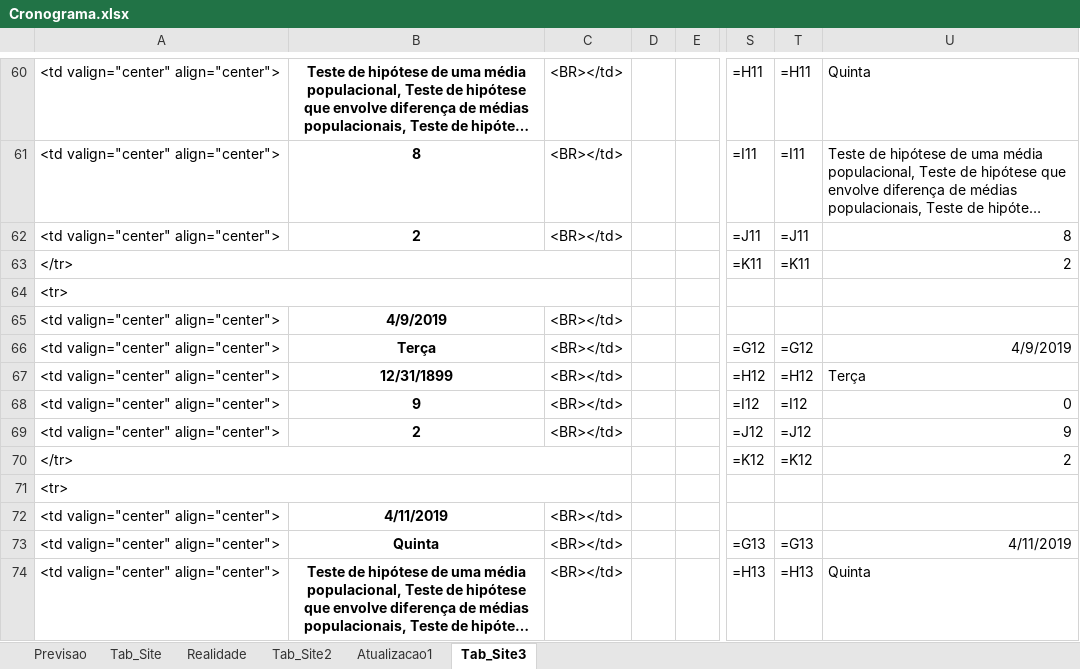
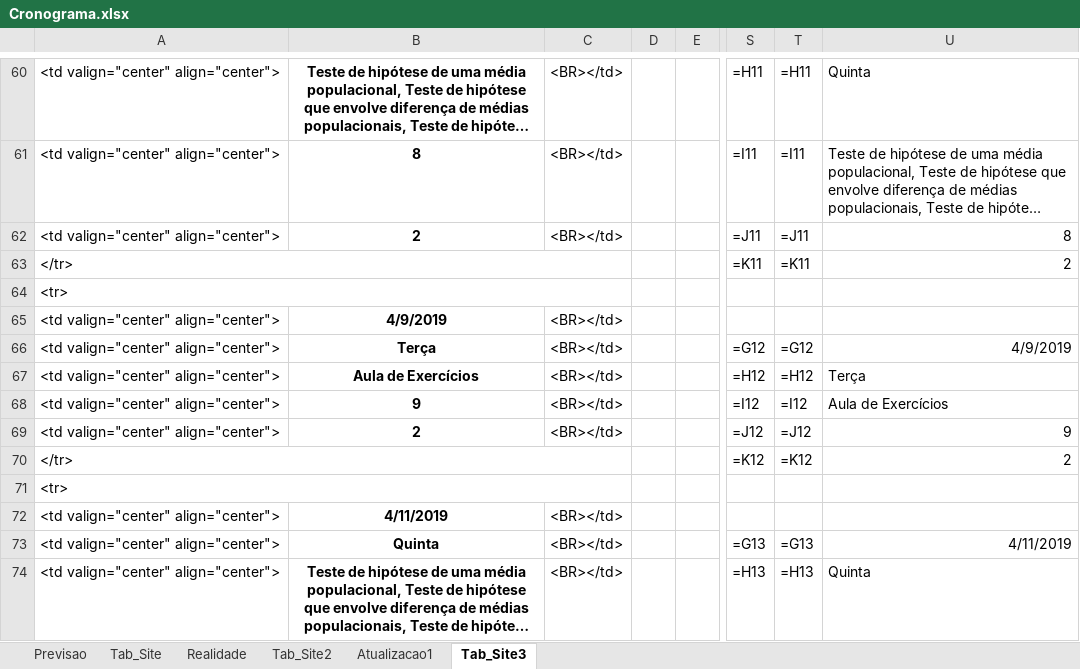
Before and after one commit to maf261/maf261.github.io, an Excel workbook: Cronogramas/Cronograma.xlsx, sheet Tab_Site3, drawn as a sheet; only a part is shown, gaps mark what is left out; long unchanged cells end in …; values as stored, in another font and other column widths than the file's, no borders; the diff names each change by its address in the sheet, - before the commit and + after, or states it on an @@ line.

```diff
--- a/Cronogramas/Cronograma.xlsx (sheet Tab_Site3)
+++ b/Cronogramas/Cronograma.xlsx (sheet Tab_Site3)
-B67: 12/31/1899
+B67: Aula de Exercícios
-U68: 0
+U68: Aula de Exercícios
```
Also changed, not shown: sheet Atualizacao1, 7 other files.
